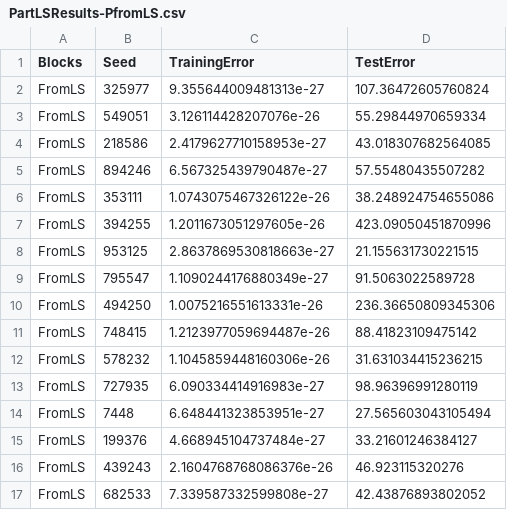
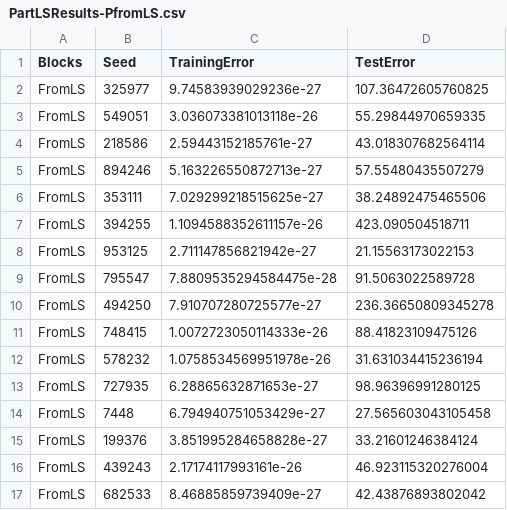
Before and after one commit to ml-unito/PartitionedLS-experiments-2, a CSV file: datasets/Limpet/PartLSResults-PfromLS.csv, drawn as a sheet; only a part is shown; the diff covers the shown part only.

```diff
--- a/datasets/Limpet/PartLSResults-PfromLS.csv
+++ b/datasets/Limpet/PartLSResults-PfromLS.csv
@@ -1,17 +1,17 @@
 Blocks,Seed,TrainingError,TestError
-FromLS,325977,9.355644009481313e-27,107.36472605760824
-FromLS,549051,3.126114428207076e-26,55.29844970659334
-FromLS,218586,2.4179627710158953e-27,43.018307682564085
-FromLS,894246,6.567325439790487e-27,57.55480435507282
-FromLS,353111,1.0743075467326122e-26,38.248924754655086
-FromLS,394255,1.2011673051297605e-26,423.09050451870996
-FromLS,953125,2.8637869530818663e-27,21.155631730221515
-FromLS,795547,1.1090244176880349e-27,91.5063022589728
-FromLS,494250,1.0075216551613331e-26,236.36650809345306
-FromLS,748415,1.2123977059694487e-26,88.41823109475142
-FromLS,578232,1.1045859448160306e-26,31.631034415236215
-FromLS,727935,6.090334414916983e-27,98.96396991280119
-FromLS,7448,6.648441323853951e-27,27.565603043105494
-FromLS,199376,4.668945104737484e-27,33.21601246384127
-FromLS,439243,2.1604768768086376e-26,46.923115320276
-FromLS,682533,7.339587332599808e-27,42.43876893802052
+FromLS,325977,9.74583939029236e-27,107.36472605760825
+FromLS,549051,3.036073381013118e-26,55.29844970659335
+FromLS,218586,2.59443152185761e-27,43.018307682564114
+FromLS,894246,5.163226550872713e-27,57.55480435507279
+FromLS,353111,7.029299218515625e-27,38.24892475465506
+FromLS,394255,1.1094588352611157e-26,423.090504518711
+FromLS,953125,2.711147856821942e-27,21.15563173022153
+FromLS,795547,7.8809535294584475e-28,91.5063022589728
+FromLS,494250,7.910707280725577e-27,236.36650809345278
+FromLS,748415,1.0072723050114333e-26,88.41823109475126
+FromLS,578232,1.0758534569951978e-26,31.631034415236194
+FromLS,727935,6.28865632871653e-27,98.96396991280125
+FromLS,7448,6.794940751053429e-27,27.565603043105458
+FromLS,199376,3.851995284658828e-27,33.21601246384124
+FromLS,439243,2.17174117993161e-26,46.923115320276004
+FromLS,682533,8.46885859739409e-27,42.43876893802042
```
Also changed, not shown: 164 edited cells elsewhere in this file, datasets/Limpet/PartLSResults-POrig.csv, datasets/PartLSArtificial/LSResults.csv, 7 other files.
